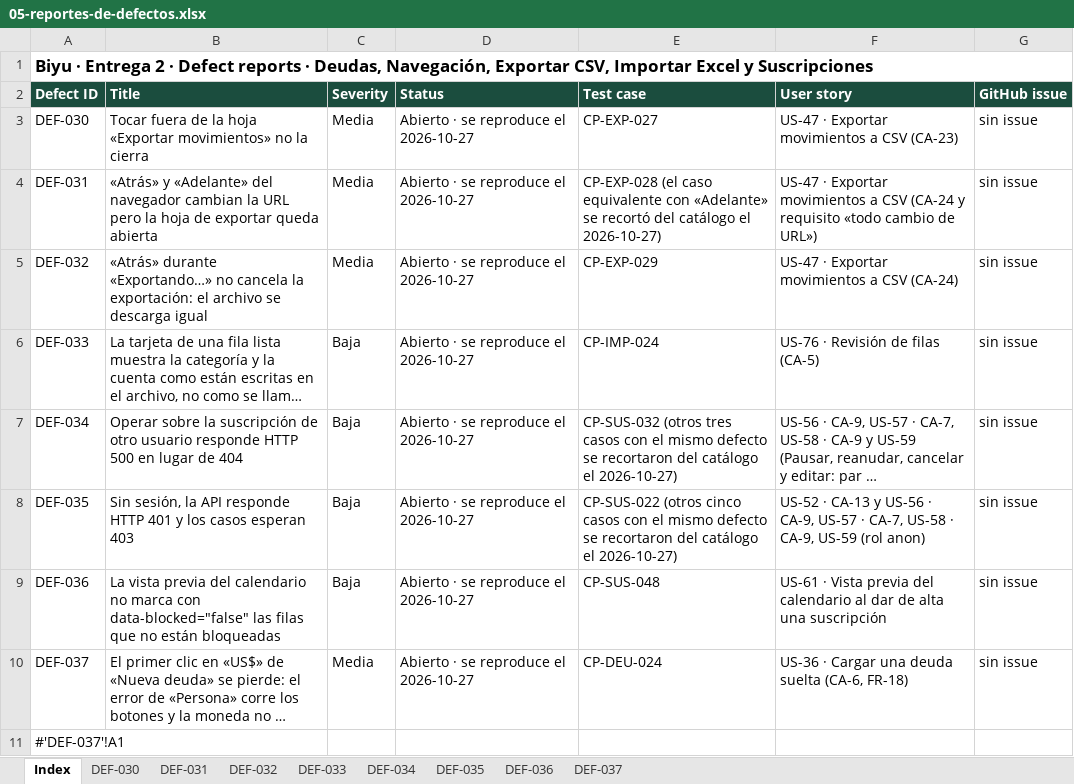
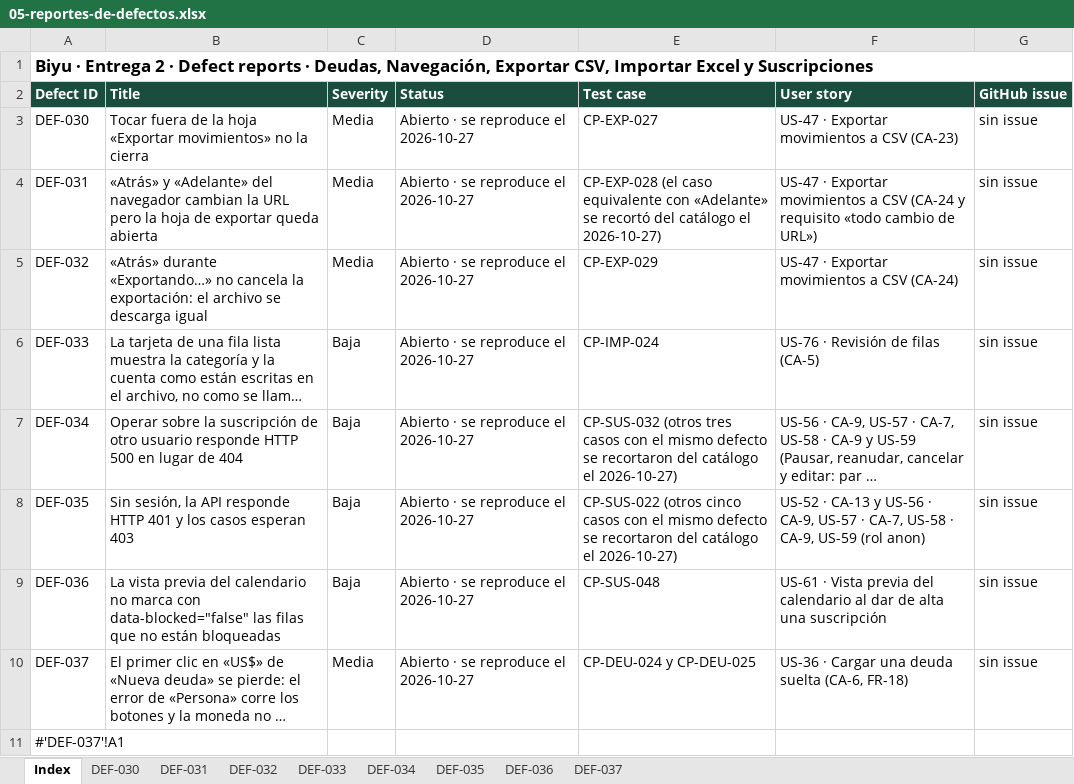
Before and after one commit to Joaconz/Biyu, an Excel workbook: entrega-2/05-reportes-de-defectos.xlsx, sheet Index, drawn as a sheet; long unchanged cells end in …; values as stored, in another font and other column widths than the file's, no borders; the diff names each change by its address in the sheet, - before the commit and + after, or states it on an @@ line.

```diff
--- a/entrega-2/05-reportes-de-defectos.xlsx (sheet Index)
+++ b/entrega-2/05-reportes-de-defectos.xlsx (sheet Index)
-E10 (Test case): CP-DEU-024
+E10 (Test case): CP-DEU-024 y CP-DEU-025
```
Also changed, not shown: sheet DEF-037, entrega-2/04-ejecucion.xlsx, entrega-2/06-reporte-de-ejecucion.xlsx, 4 other files.
